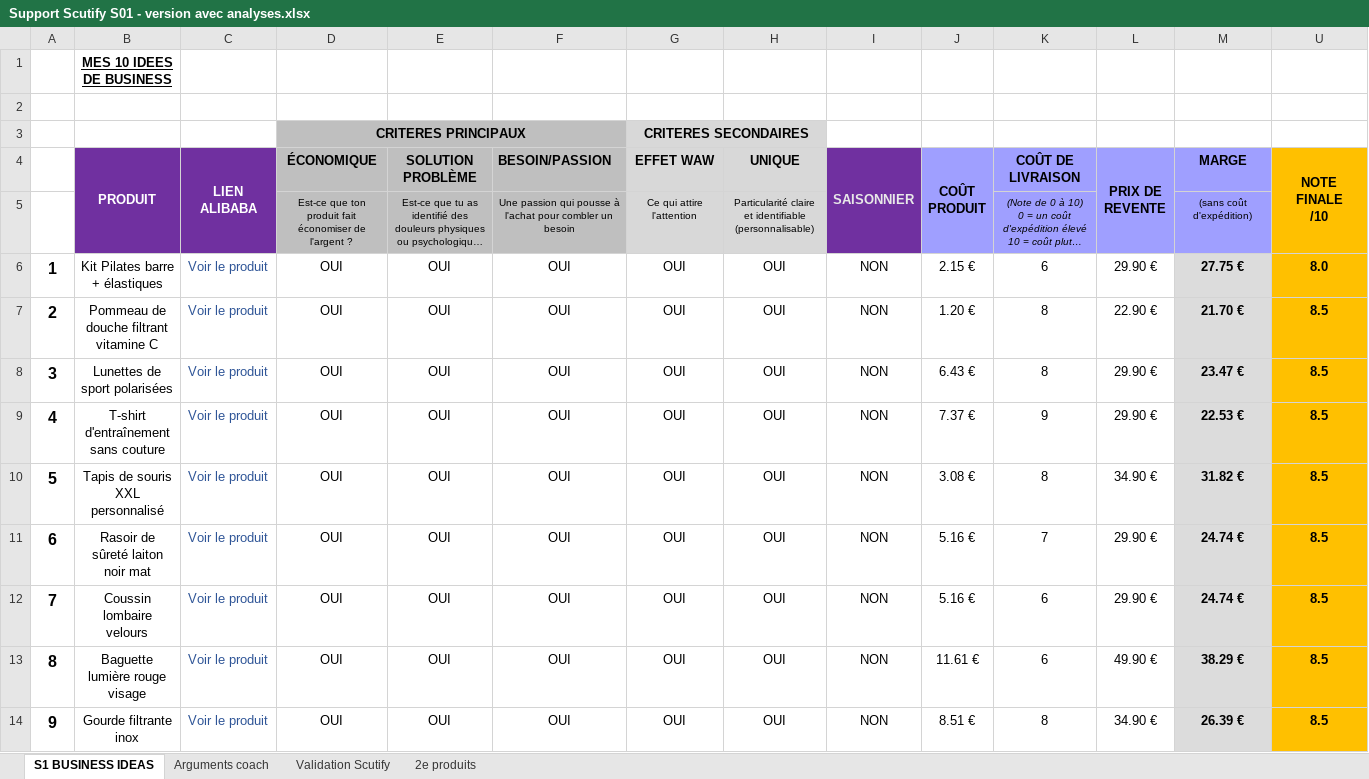
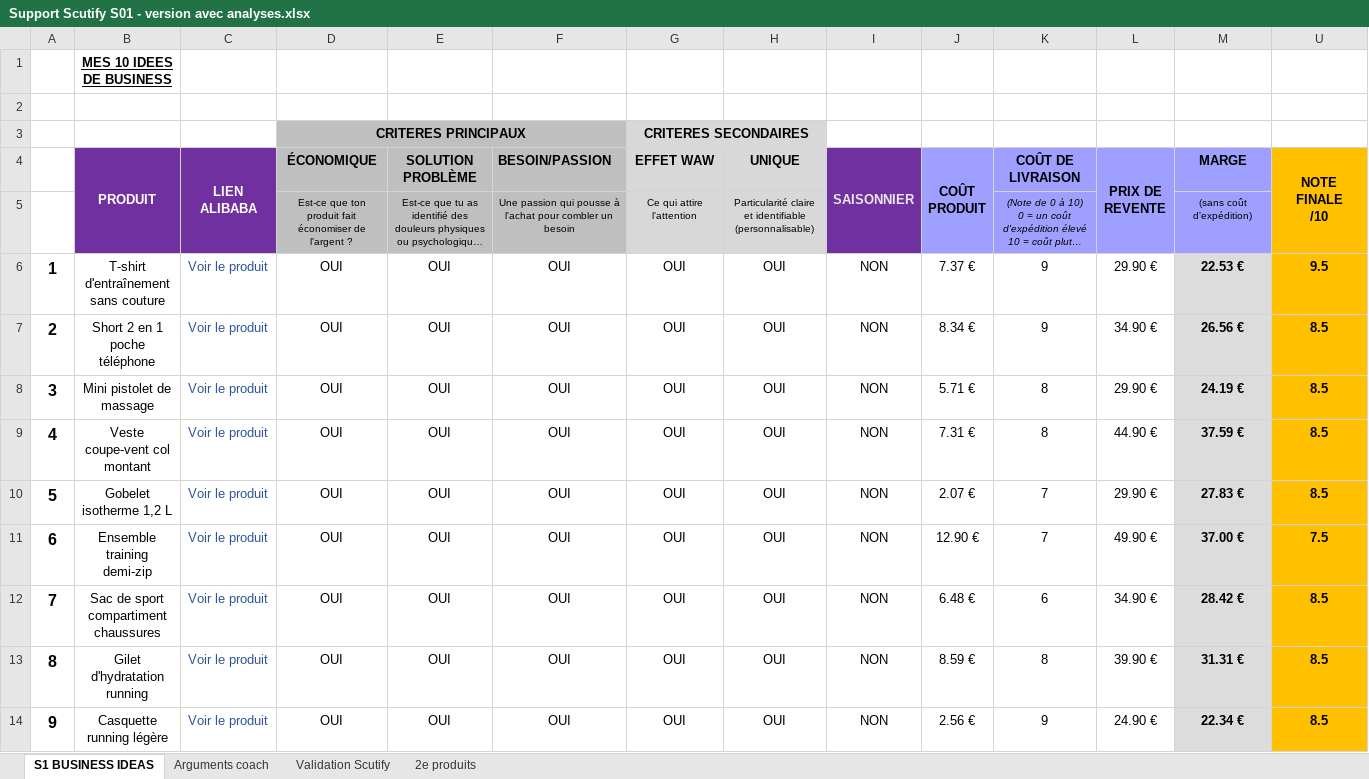
Before and after one commit to jgnrpgn9hd-cmd/Jimy, an Excel workbook: scutify/Support Scutify S01 - version avec analyses.xlsx, sheet S1 BUSINESS IDEAS, drawn as a sheet; only a part is shown; long unchanged cells end in …; values as stored, in another font and other column widths than the file's, no borders; removed rows and columns are numbered as before the commit, all else as after; the diff covers the shown part only; the diff names each change by its address in the sheet, - before the commit and + after, or states it on an @@ line.

```diff
--- a/scutify/Support Scutify S01 - version avec analyses.xlsx (sheet S1 BUSINESS IDEAS)
+++ b/scutify/Support Scutify S01 - version avec analyses.xlsx (sheet S1 BUSINESS IDEAS)
-row 6: 1 | Kit Pilates barre + élastiques | Voir le produit | OUI | OUI | OUI | OUI | OUI | NON | 2.15 € | 6 | 29.90 € | 27.75 € | 8.0
-row 7: 2 | Pommeau de douche filtrant vitamine C | Voir le produit | OUI | OUI | OUI | OUI | OUI | NON | 1.20 € | 8 | 22.90 € | 21.70 € | 8.5
-row 8: 3 | Lunettes de sport polarisées | Voir le produit | OUI | OUI | OUI | OUI | OUI | NON | 6.43 € | 8 | 29.90 € | 23.47 € | 8.5
-A6: 4
+A6: 1
-U6 (NOTE FINALE /10): 8.5
+U6 (NOTE FINALE /10): 9.5
+row 7: 2 | Short 2 en 1 poche téléphone | Voir le produit | OUI | OUI | OUI | OUI | OUI | NON | 8.34 € | 9 | 34.90 € | 26.56 € | 8.5
-A8: 5
+A8: 3
-B8 (PRODUIT): Tapis de souris XXL personnalisé
+B8 (PRODUIT): Mini pistolet de massage
-J8 (COÛT PRODUIT): 3.08 €
+J8 (COÛT PRODUIT): 5.71 €
-L8 (PRIX DE REVENTE): 34.90 €
+L8 (PRIX DE REVENTE): 29.90 €
-M8 (MARGE): 31.82 €
+M8 (MARGE): 24.19 €
+row 9: 4 | Veste coupe-vent col montant | Voir le produit | OUI | OUI | OUI | OUI | OUI | NON | 7.31 € | 8 | 44.90 € | 37.59 € | 8.5
-A10: 6
+A10: 5
-B10 (PRODUIT): Rasoir de sûreté laiton noir mat
+B10 (PRODUIT): Gobelet isotherme 1,2 L
-J10 (COÛT PRODUIT): 5.16 €
+J10 (COÛT PRODUIT): 2.07 €
-M10 (MARGE): 24.74 €
+M10 (MARGE): 27.83 €
+row 11: 6 | Ensemble training demi-zip | Voir le produit | OUI | OUI | OUI | OUI | OUI | NON | 12.90 € | 7 | 49.90 € | 37.00 € | 7.5
-B12 (PRODUIT): Coussin lombaire velours
+B12 (PRODUIT): Sac de sport compartiment chaussures
-J12 (COÛT PRODUIT): 5.16 €
+J12 (COÛT PRODUIT): 6.48 €
-L12 (PRIX DE REVENTE): 29.90 €
+L12 (PRIX DE REVENTE): 34.90 €
-M12 (MARGE): 24.74 €
+M12 (MARGE): 28.42 €
-B13 (PRODUIT): Baguette lumière rouge visage
+B13 (PRODUIT): Gilet d'hydratation running
-J13 (COÛT PRODUIT): 11.61 €
+J13 (COÛT PRODUIT): 8.59 €
-K13 (COÛT DE LIVRAISON): 6
+K13 (COÛT DE LIVRAISON): 8
-L13 (PRIX DE REVENTE): 49.90 €
+L13 (PRIX DE REVENTE): 39.90 €
-M13 (MARGE): 38.29 €
+M13 (MARGE): 31.31 €
-B14 (PRODUIT): Gourde filtrante inox
+B14 (PRODUIT): Casquette running légère
-J14 (COÛT PRODUIT): 8.51 €
+J14 (COÛT PRODUIT): 2.56 €
-K14 (COÛT DE LIVRAISON): 8
+K14 (COÛT DE LIVRAISON): 9
-L14 (PRIX DE REVENTE): 34.90 €
+L14 (PRIX DE REVENTE): 24.90 €
-M14 (MARGE): 26.39 €
+M14 (MARGE): 22.34 €
```
Also changed, not shown: 4 edited cells elsewhere in this sheet, sheet Validation Scutify, sheet Arguments coach, sheet 2e produits, formulas that keep their value, hidden cells, scutify/Support Scutify S01_Tableau recherche 10 idées de business.xlsx, 5 other files.
